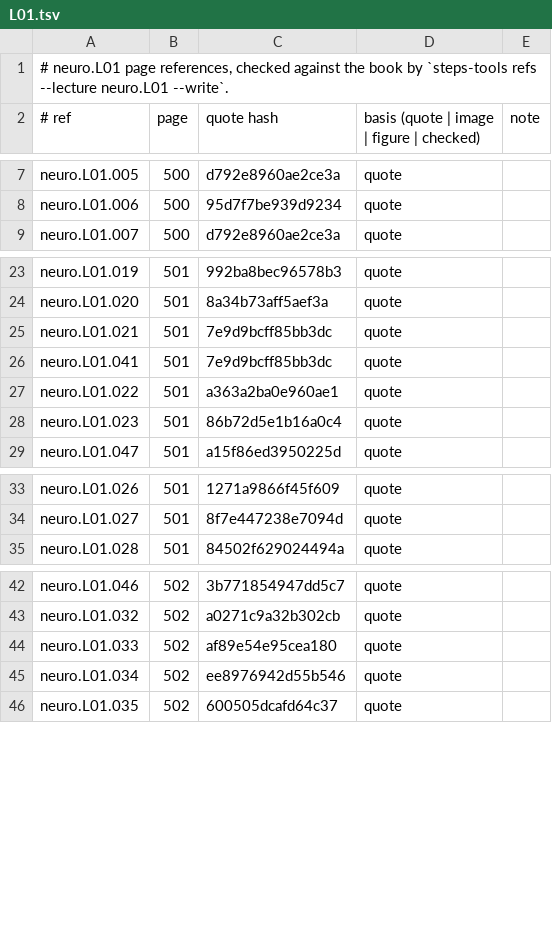
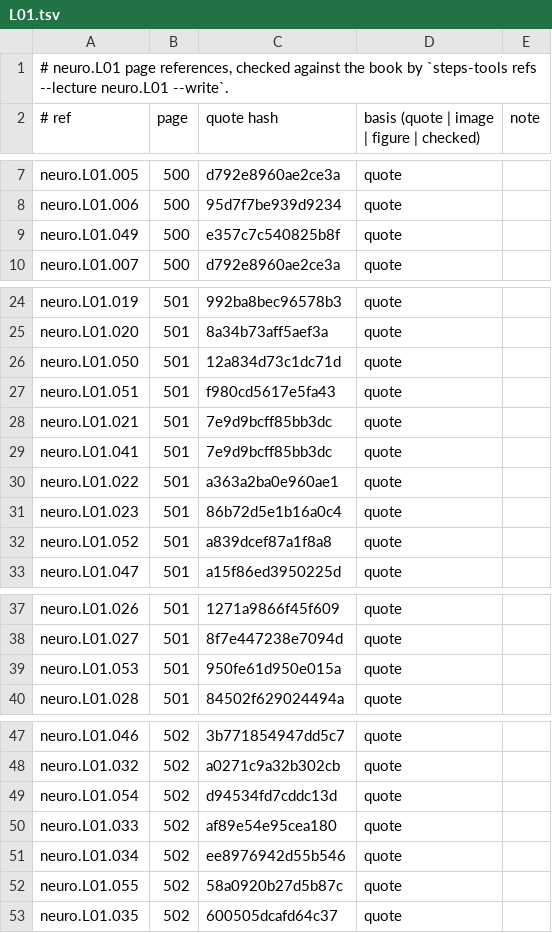
Before and after one commit to MohamedRef/Steps-app, a TSV file: content/book-refs/neuro/L01.tsv, drawn as a sheet; only a part is shown, gaps mark what is left out; the diff names each change by its address in the sheet, - before the commit and + after, or states it on an @@ line.

```diff
--- a/content/book-refs/neuro/L01.tsv
+++ b/content/book-refs/neuro/L01.tsv
+row 9: neuro.L01.049 | 500 | e357c7c540825b8f | quote
+row 26: neuro.L01.050 | 501 | 12a834d73c1dc71d | quote
+row 27: neuro.L01.051 | 501 | f980cd5617e5fa43 | quote
+row 32: neuro.L01.052 | 501 | a839dcef87a1f8a8 | quote
+row 39: neuro.L01.053 | 501 | 950fe61d950e015a | quote
+row 49: neuro.L01.054 | 502 | d94534fd7cddc13d | quote
+row 52: neuro.L01.055 | 502 | 58a0920b27d5b87c | quote
```
Also changed, not shown: content/book-refs/neuro/L02.tsv, content/book-refs/neuro/L03.tsv, 17 other files.
